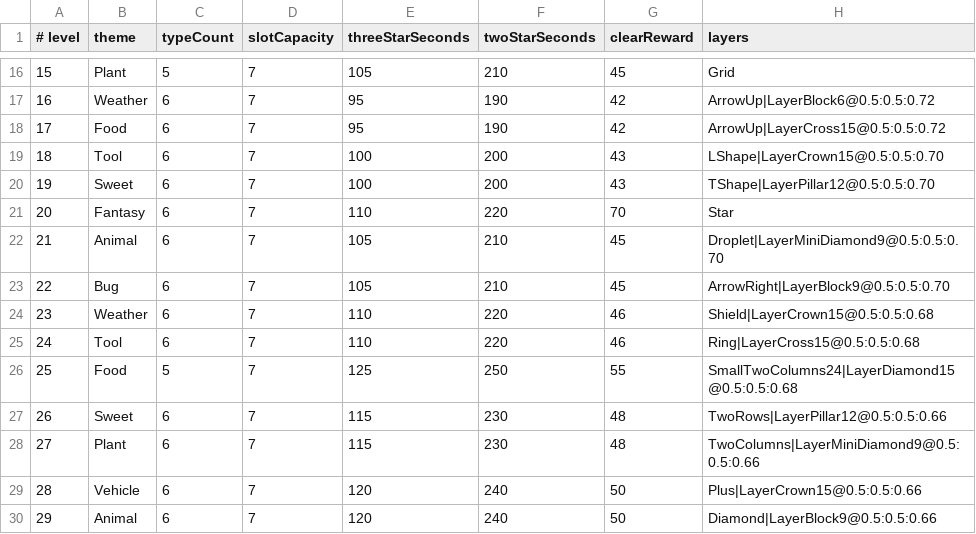
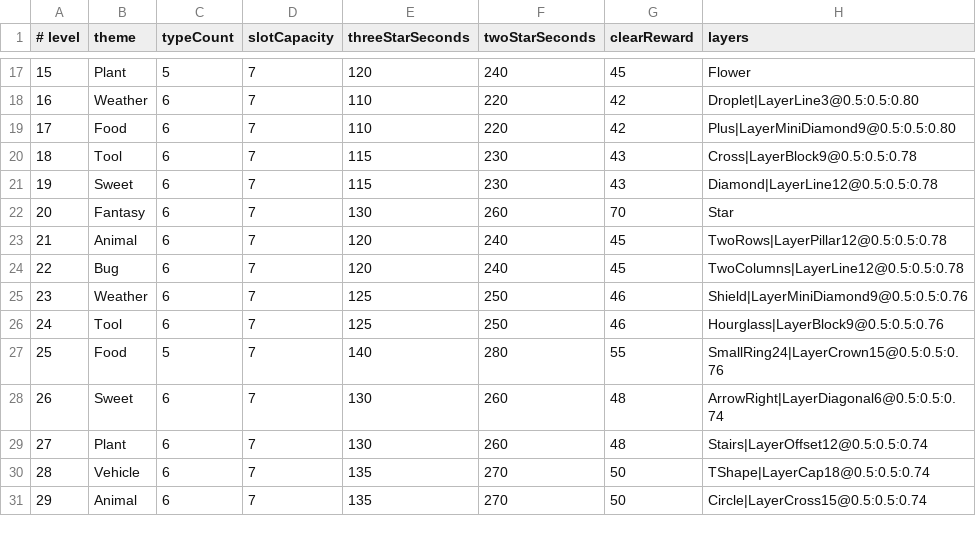
Before and after one commit to yjy020892/Triple-Tile-Rush, a CSV file: Assets/Resources/Levels/levels.csv, drawn as a sheet; only a part is shown, gaps mark what is left out; the diff covers the shown part only.

```diff
--- a/Assets/Resources/Levels/levels.csv
+++ b/Assets/Resources/Levels/levels.csv
@@ -16,15 +17,15 @@
-15,Plant,5,7,105,210,45,Grid
-16,Weather,6,7,95,190,42,ArrowUp|LayerBlock6@0.5:0.5:0.72
-17,Food,6,7,95,190,42,ArrowUp|LayerCross15@0.5:0.5:0.72
-18,Tool,6,7,100,200,43,LShape|LayerCrown15@0.5:0.5:0.70
-19,Sweet,6,7,100,200,43,TShape|LayerPillar12@0.5:0.5:0.70
-20,Fantasy,6,7,110,220,70,Star
-21,Animal,6,7,105,210,45,Droplet|LayerMiniDiamond9@0.5:0.5:0.70
-22,Bug,6,7,105,210,45,ArrowRight|LayerBlock9@0.5:0.5:0.70
-23,Weather,6,7,110,220,46,Shield|LayerCrown15@0.5:0.5:0.68
-24,Tool,6,7,110,220,46,Ring|LayerCross15@0.5:0.5:0.68
-25,Food,5,7,125,250,55,SmallTwoColumns24|LayerDiamond15@0.5:0.5:0.68
-26,Sweet,6,7,115,230,48,TwoRows|LayerPillar12@0.5:0.5:0.66
-27,Plant,6,7,115,230,48,TwoColumns|LayerMiniDiamond9@0.5:0.5:0.66
-28,Vehicle,6,7,120,240,50,Plus|LayerCrown15@0.5:0.5:0.66
-29,Animal,6,7,120,240,50,Diamond|LayerBlock9@0.5:0.5:0.66
+15,Plant,5,7,120,240,45,Flower
+16,Weather,6,7,110,220,42,Droplet|LayerLine3@0.5:0.5:0.80
+17,Food,6,7,110,220,42,Plus|LayerMiniDiamond9@0.5:0.5:0.80
+18,Tool,6,7,115,230,43,Cross|LayerBlock9@0.5:0.5:0.78
+19,Sweet,6,7,115,230,43,Diamond|LayerLine12@0.5:0.5:0.78
+20,Fantasy,6,7,130,260,70,Star
+21,Animal,6,7,120,240,45,TwoRows|LayerPillar12@0.5:0.5:0.78
+22,Bug,6,7,120,240,45,TwoColumns|LayerLine12@0.5:0.5:0.78
+23,Weather,6,7,125,250,46,Shield|LayerMiniDiamond9@0.5:0.5:0.76
+24,Tool,6,7,125,250,46,Hourglass|LayerBlock9@0.5:0.5:0.76
+25,Food,5,7,140,280,55,SmallRing24|LayerCrown15@0.5:0.5:0.76
+26,Sweet,6,7,130,260,48,ArrowRight|LayerDiagonal6@0.5:0.5:0.74
+27,Plant,6,7,130,260,48,Stairs|LayerOffset12@0.5:0.5:0.74
+28,Vehicle,6,7,135,270,50,TShape|LayerCap18@0.5:0.5:0.74
+29,Animal,6,7,135,270,50,Circle|LayerCross15@0.5:0.5:0.74
```
Also changed, not shown: 2 added rows, 1 removed row and 121 edited cells elsewhere in this file, 8 other files.
